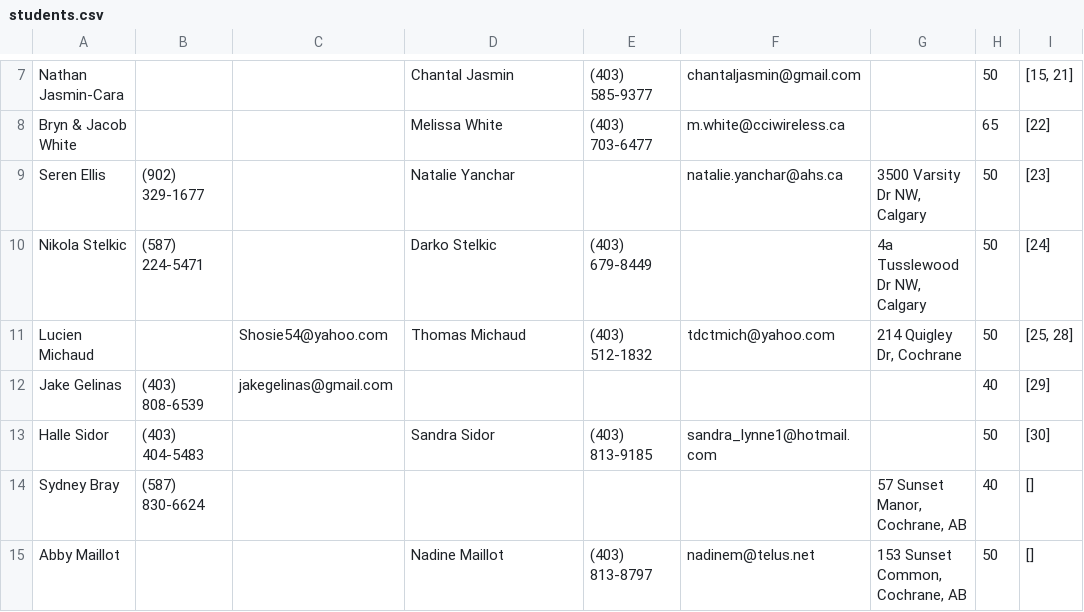
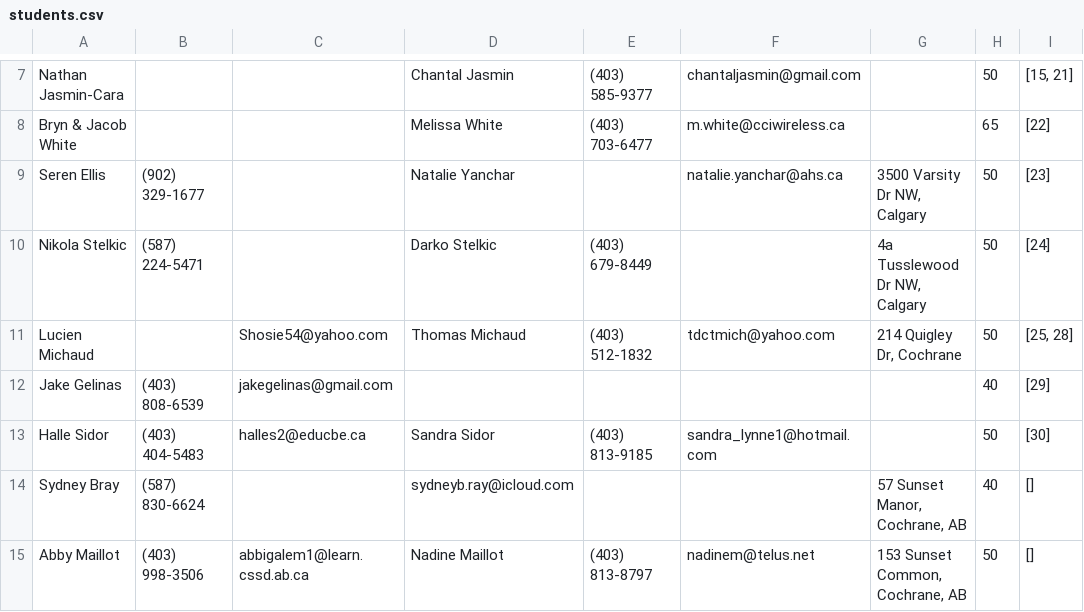
Before and after one commit to stephanedorotich/TutoringInvoices, a CSV file: students.csv, drawn as a sheet; only a part is shown, gaps mark what is left out; the diff names each change by its address in the sheet, - before the commit and + after, or states it on an @@ line.

Commit message:
Update students.csv

```diff
--- a/students.csv
+++ b/students.csv
-C13: (empty)
+C13: halles2@educbe.ca
-D14: (empty)
+D14: sydneyb.ray@icloud.com
-B15: (empty)
+B15: (403) 998-3506
-C15: (empty)
+C15: abbigalem1@learn.cssd.ab.ca
```
